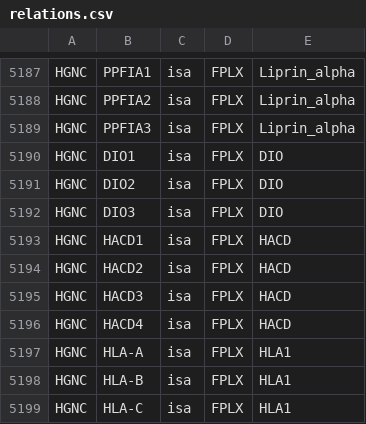
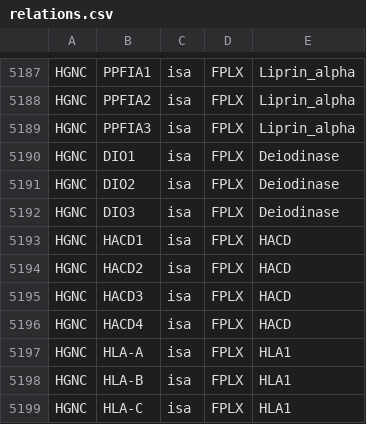
Before and after one commit to wikipathways/famplex, a CSV file: relations.csv, drawn as a sheet; only a part is shown, gaps mark what is left out.

Commit message:
Use longer name for Deiodinase

```diff
--- a/relations.csv
+++ b/relations.csv
@@ -5189,5 +5189,5 @@ HGNC,PPFIA2,isa,FPLX,Liprin_alpha
 HGNC,PPFIA3,isa,FPLX,Liprin_alpha
-HGNC,DIO1,isa,FPLX,DIO
-HGNC,DIO2,isa,FPLX,DIO
-HGNC,DIO3,isa,FPLX,DIO
+HGNC,DIO1,isa,FPLX,Deiodinase
+HGNC,DIO2,isa,FPLX,Deiodinase
+HGNC,DIO3,isa,FPLX,Deiodinase
 HGNC,HACD1,isa,FPLX,HACD
```
Also changed, not shown: equivalences.csv, export/famplex_groundings.tsv, 3 other files.
